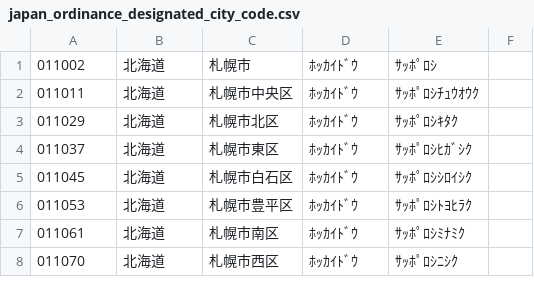
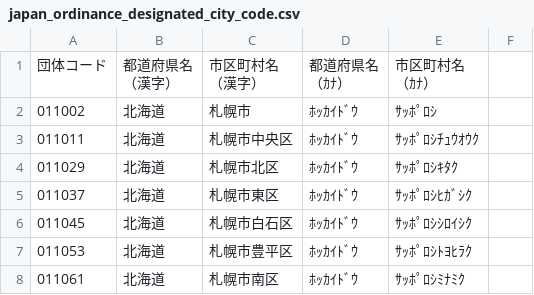
Before and after one commit to ohwada/World_Countries, a CSV file: japan_municipal_code/japan_ordinance_designated_city_code/files/japan_ordinance_designated_city_code.csv, drawn as a sheet; only a part is shown; the shorter side is filled out with more unchanged rows.

```diff
--- a/japan_municipal_code/japan_ordinance_designated_city_code/files/japan_ordinance_designated_city_code.csv
+++ b/japan_municipal_code/japan_ordinance_designated_city_code/files/japan_ordinance_designated_city_code.csv
@@ -1 +1,6 @@
+団体コード,"都道府県名
+（漢字）","市区町村名
+（漢字）","都道府県名
+（ｶﾅ）","市区町村名
+（ｶﾅ）",
 011002,北海道,札幌市,ﾎｯｶｲﾄﾞｳ,ｻｯﾎﾟﾛｼ,
```
Also changed, not shown: 5 other files.
